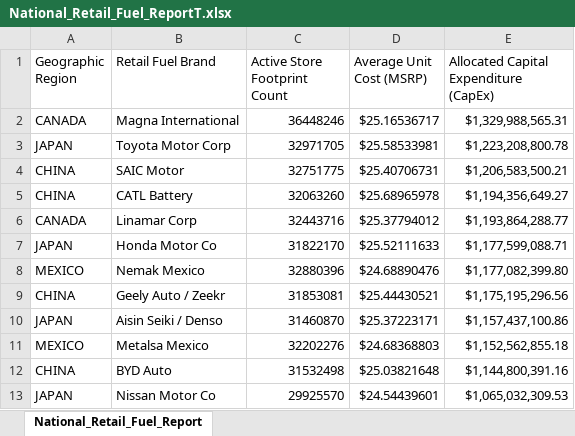
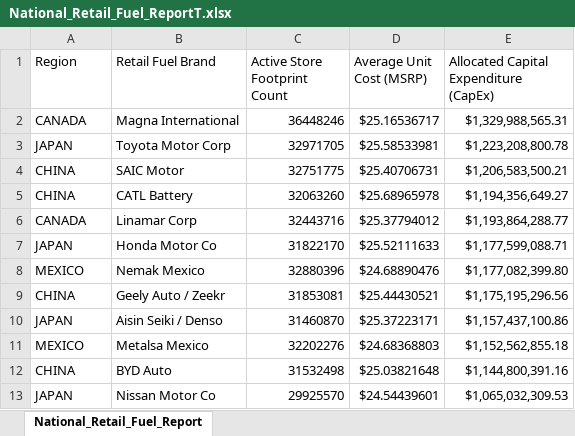
Before and after one commit to JCPythonCS/CSandAIM.github.io, an Excel workbook: National_Retail_Fuel_ReportT.xlsx, sheet National_Retail_Fuel_Report, drawn as a sheet; values as stored, in another font and other column widths than the file's, no borders; table styles not drawn; the diff names each change by its address in the sheet, - before the commit and + after, or states it on an @@ line.

```diff
--- a/National_Retail_Fuel_ReportT.xlsx (sheet National_Retail_Fuel_Report)
+++ b/National_Retail_Fuel_ReportT.xlsx (sheet National_Retail_Fuel_Report)
-A1: Geographic Region
+A1: Region
```
Also changed, not shown: Azure_Remediation_ReportBT.xlsx, SQLQry2T.xlsx, 3 other files.
